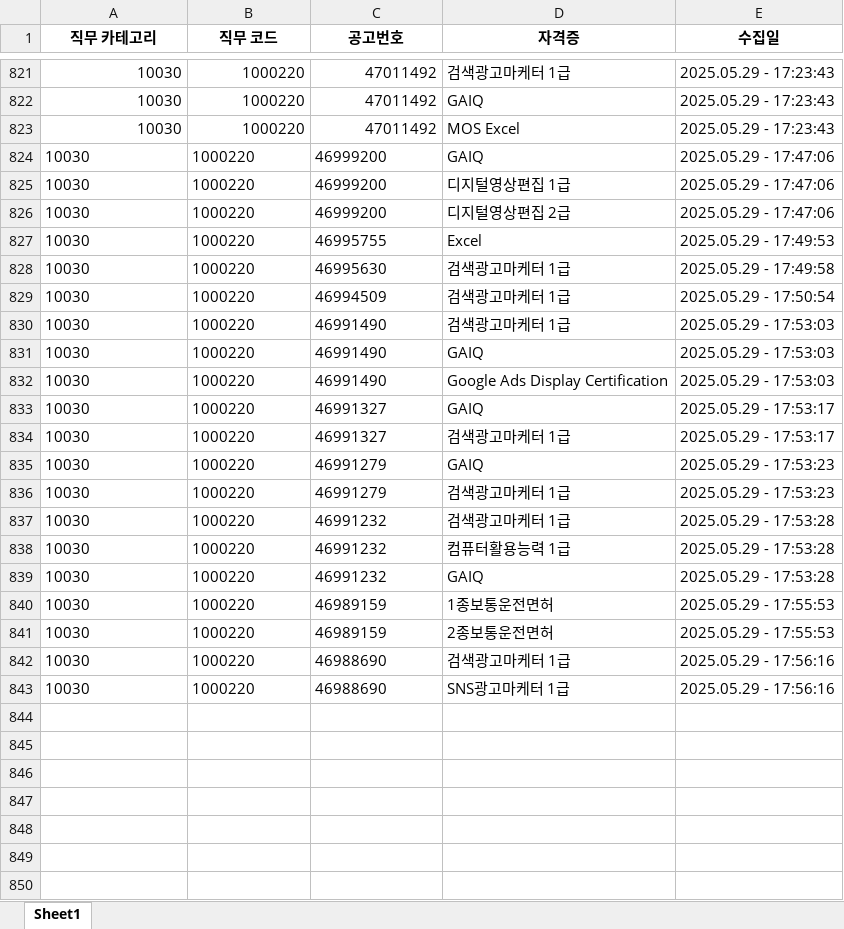
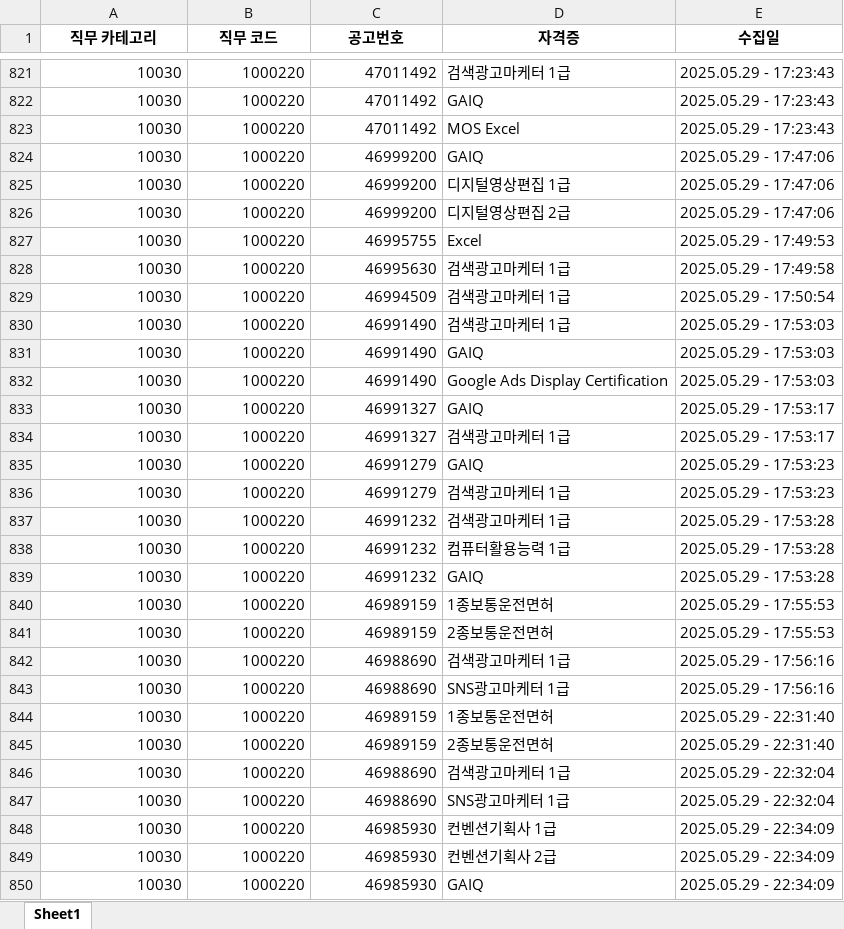
Before and after one commit to yunzivv/project_crawling_25_05, an Excel workbook: jobkorea_requirements.xlsx, sheet Sheet1, drawn as a sheet; only a part is shown, gaps mark what is left out; values as stored, in another font and other column widths than the file's, no borders; the diff covers the shown part only; the diff names each change by its address in the sheet, - before the commit and + after, or states it on an @@ line.

```diff
--- a/jobkorea_requirements.xlsx (sheet Sheet1)
+++ b/jobkorea_requirements.xlsx (sheet Sheet1)
-A824:C843 alignment: left
+A824:C843 alignment: right
+row 844: 10030 | 1000220 | 46989159 | 1종보통운전면허 | 2025.05.29 - 22:31:40
+row 845: 10030 | 1000220 | 46989159 | 2종보통운전면허 | 2025.05.29 - 22:31:40
+row 846: 10030 | 1000220 | 46988690 | 검색광고마케터 1급 | 2025.05.29 - 22:32:04
+row 847: 10030 | 1000220 | 46988690 | SNS광고마케터 1급 | 2025.05.29 - 22:32:04
+row 848: 10030 | 1000220 | 46985930 | 컨벤션기획사 1급 | 2025.05.29 - 22:34:09
+row 849: 10030 | 1000220 | 46985930 | 컨벤션기획사 2급 | 2025.05.29 - 22:34:09
+row 850: 10030 | 1000220 | 46985930 | GAIQ | 2025.05.29 - 22:34:09
```
Also changed, not shown: 120 added rows elsewhere in this sheet, 4 other files.
